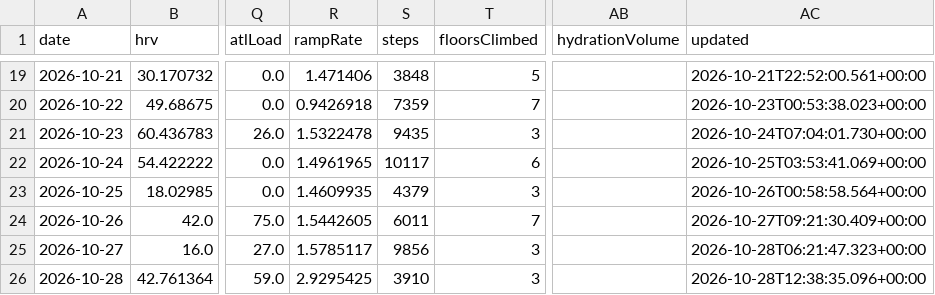
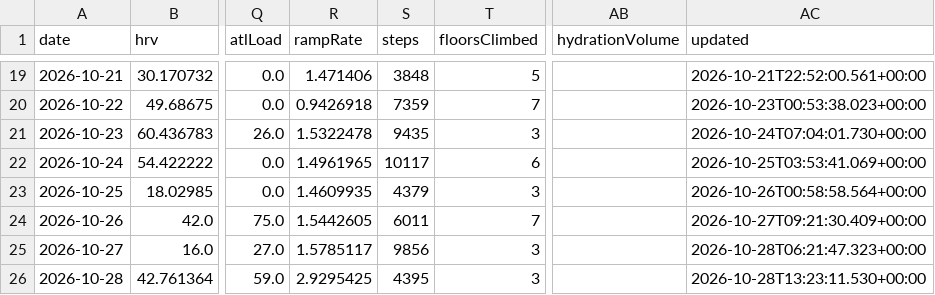
Before and after one commit to CarpetoX/garmin-recovery, a CSV file: recovery.csv, drawn as a sheet; only a part is shown, gaps mark what is left out; the diff names each change by its address in the sheet, - before the commit and + after, or states it on an @@ line.

```diff
--- a/recovery.csv
+++ b/recovery.csv
-S26 (steps): 3910
+S26 (steps): 4395
-AC26 (updated): 2026-10-28T12:38:35.096+00:00
+AC26 (updated): 2026-10-28T13:23:11.530+00:00
```
Also changed, not shown: 4 other files.
